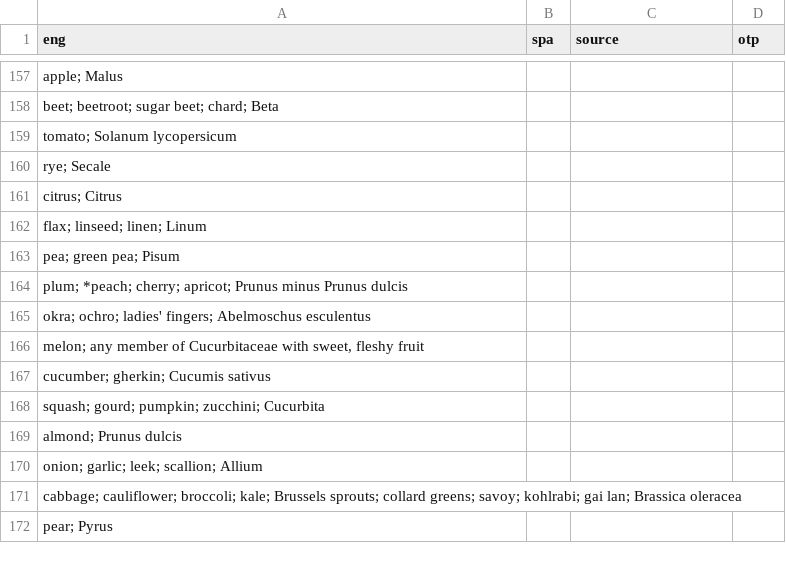
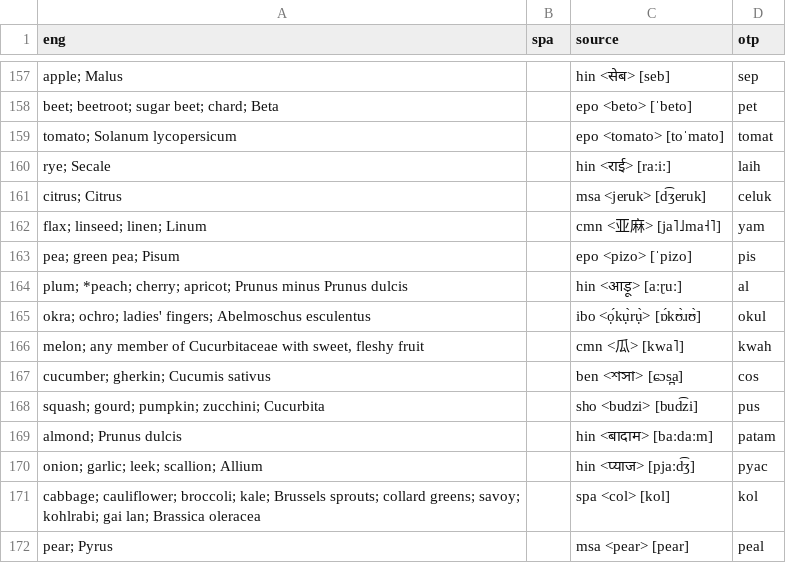
Before and after one commit to jkunimune/Djastiz, a CSV file: src/words/noun.csv, drawn as a sheet; only a part is shown, gaps mark what is left out; the diff covers the shown part only; the diff names each change by its address in the sheet, - before the commit and + after, or states it on an @@ line.

```diff
--- a/src/words/noun.csv
+++ b/src/words/noun.csv
-C157 (source): (empty)
+C157 (source): hin <सेब> [seb]
-D157 (otp): (empty)
+D157 (otp): sep
-C158 (source): (empty)
+C158 (source): epo <beto> [ˈbeto]
-D158 (otp): (empty)
+D158 (otp): pet
-C159 (source): (empty)
+C159 (source): epo <tomato> [toˈmato]
-D159 (otp): (empty)
+D159 (otp): tomat
-C160 (source): (empty)
+C160 (source): hin <राई> [raːiː]
-D160 (otp): (empty)
+D160 (otp): laih
-C161 (source): (empty)
+C161 (source): msa <jeruk> [d͡ʒeruk]
-D161 (otp): (empty)
+D161 (otp): celuk
-C162 (source): (empty)
+C162 (source): cmn <亚麻> [ja˥˩ma˧˥]
-D162 (otp): (empty)
+D162 (otp): yam
-C163 (source): (empty)
+C163 (source): epo <pizo> [ˈpizo]
-D163 (otp): (empty)
+D163 (otp): pis
-C164 (source): (empty)
+C164 (source): hin <आड़ू> [aːɽuː]
-D164 (otp): (empty)
+D164 (otp): al
-C165 (source): (empty)
+C165 (source): ibo <ọ́kụ̀rụ̀> [ɒ́kʊ̀ɹʊ̀]
-D165 (otp): (empty)
+D165 (otp): okul
-C166 (source): (empty)
+C166 (source): cmn <瓜> [kwa˥]
-D166 (otp): (empty)
+D166 (otp): kwah
-C167 (source): (empty)
+C167 (source): ben <শসা> [ɕɔs̪a]
-D167 (otp): (empty)
+D167 (otp): cos
-C168 (source): (empty)
+C168 (source): sho <budzi> [bud͡zi]
-D168 (otp): (empty)
+D168 (otp): pus
-C169 (source): (empty)
+C169 (source): hin <बादाम> [baːdaːm]
-D169 (otp): (empty)
+D169 (otp): patam
-C170 (source): (empty)
+C170 (source): hin <प्याज> [pjaːd͡ʒ]
-D170 (otp): (empty)
+D170 (otp): pyac
-C171 (source): (empty)
+C171 (source): spa <col> [kol]
-D171 (otp): (empty)
+D171 (otp): kol
-C172 (source): (empty)
+C172 (source): msa <pear> [pear]
-D172 (otp): (empty)
+D172 (otp): peal
```
Also changed, not shown: 66 edited cells elsewhere in this file, src/words/compound word.csv, src/words/verb.csv, 1 other file.
